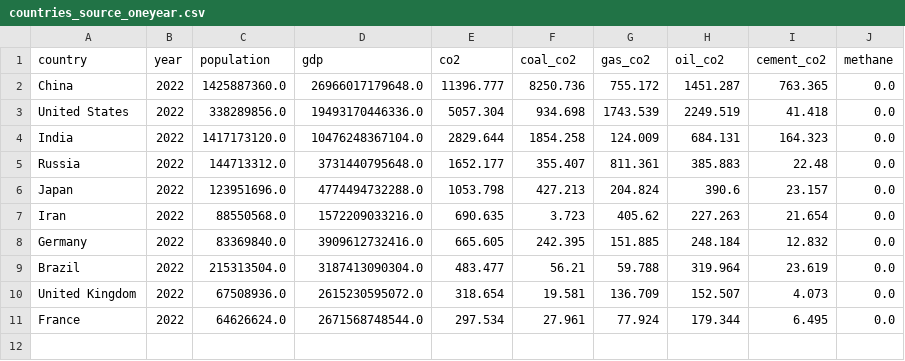
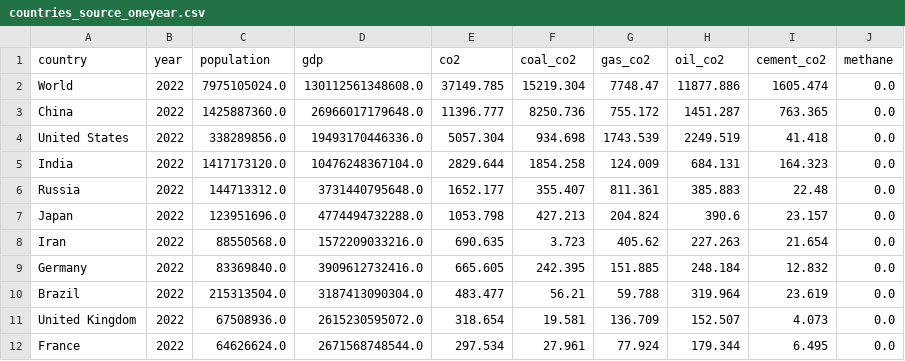
Before and after one commit to hgarbeil/ClimateWeb, a CSV file: data/countries_source_oneyear.csv, drawn as a sheet.

```diff
--- a/data/countries_source_oneyear.csv
+++ b/data/countries_source_oneyear.csv
@@ -1,2 +1,3 @@
 country,year,population,gdp,co2,coal_co2,gas_co2,oil_co2,cement_co2,methane
+World,2022,7975105024.0,130112561348608.0,37149.785,15219.304,7748.47,11877.886,1605.474,0.0
 China,2022,1425887360.0,26966017179648.0,11396.777,8250.736,755.172,1451.287,763.365,0.0
```
Also changed, not shown: data/country_energymix_2023.csv, 4 other files.
